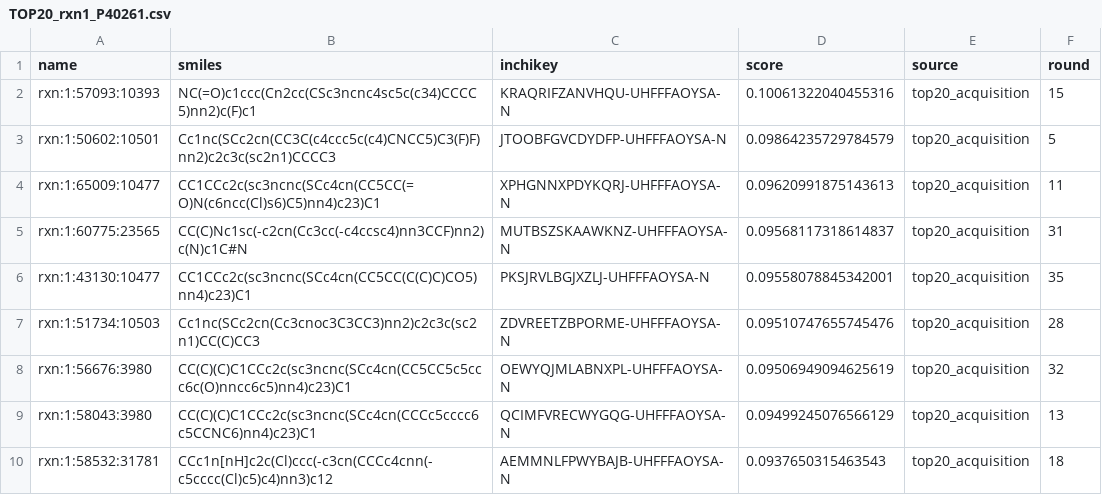
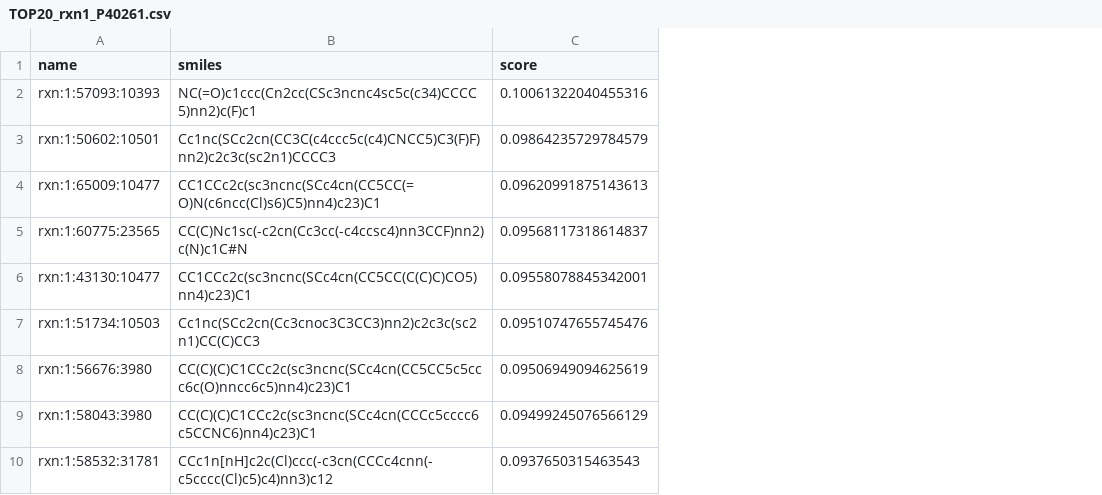
Before and after one commit to Richard-Wang0308/nova-4090, a CSV file: top20_v2/TOP20_rxn1_P40261.csv, drawn as a sheet; only a part is shown; the diff names each change by its address in the sheet, - before the commit and + after, or states it on an @@ line.

```diff
--- a/top20_v2/TOP20_rxn1_P40261.csv
+++ b/top20_v2/TOP20_rxn1_P40261.csv
-column C (inchikey), rows 2-10: KRAQRIFZANVHQU-UHFFFAOYSA-N | JTOOBFGVCDYDFP-UHFFFAOYSA-N | XPHGNNXPDYKQRJ-UHFFFAOYSA-N | MUTBSZSKAAWKNZ-UHFFFAOYSA-N | PKSJRVLBGJXZLJ-UHFFFAOYSA-N | ZDVREETZBPORME-UHFFFAOYSA-N | OEWYQJMLABNXPL-UHFFFAOYSA-N | QCIMFVRECWYGQG-UHFFFAOYSA-N | AEMMNLFPWYBAJB-UHFFFAOYSA-N
-column E (source), rows 2-10: all top20_acquisition
-column F (round), rows 2-10: 15 | 5 | 11 | 31 | 35 | 28 | 32 | 13 | 18
```
Also changed, not shown: 4 other files.
